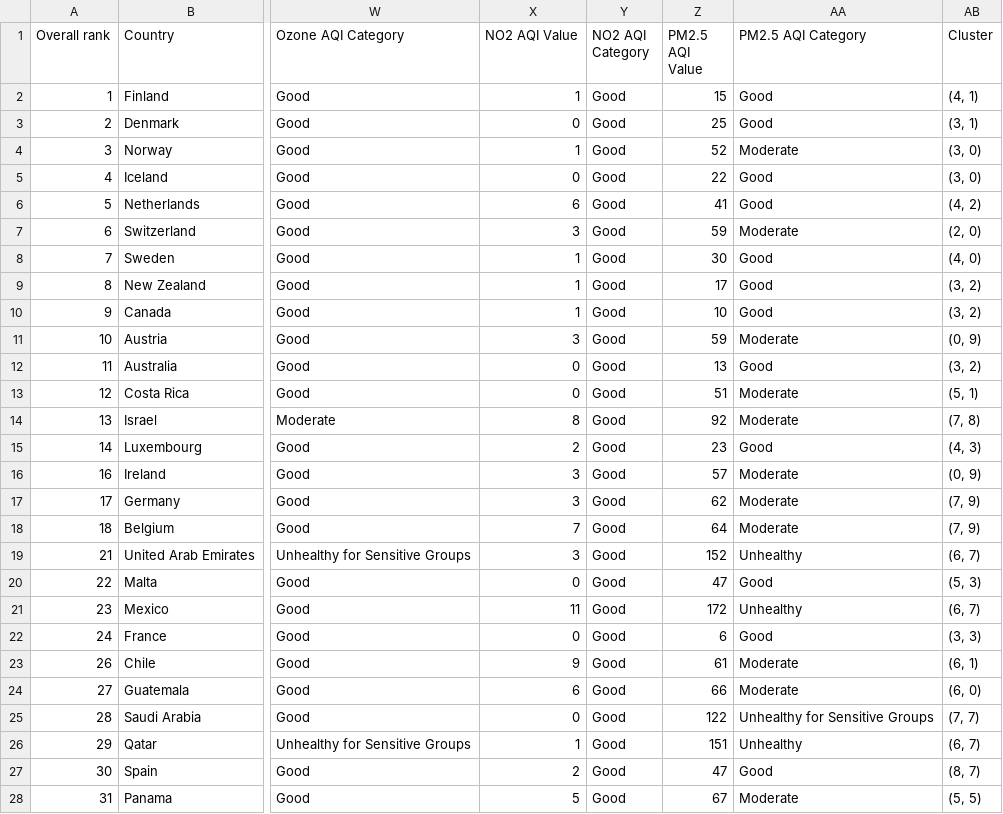
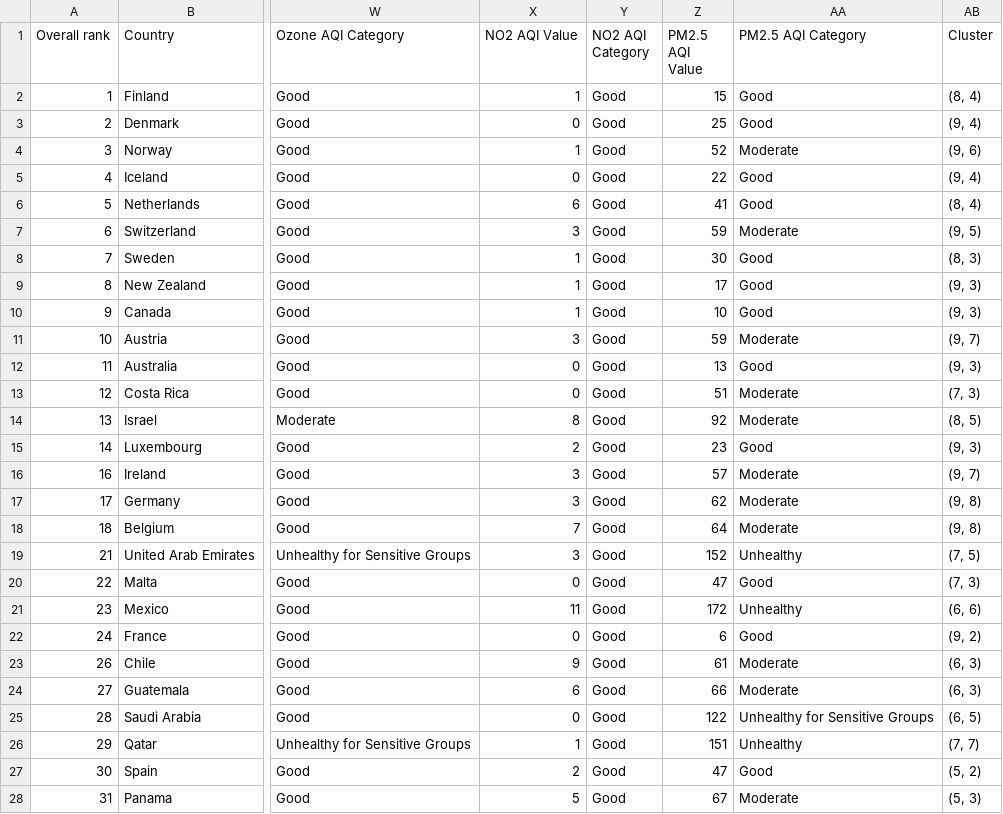
Before and after one commit to denisleuta/practic1, a CSV file: clustered_country_data.csv, drawn as a sheet; only a part is shown, gaps mark what is left out; the diff covers the shown part only; the diff names each change by its address in the sheet, - before the commit and + after, or states it on an @@ line.

```diff
--- a/clustered_country_data.csv
+++ b/clustered_country_data.csv
-AB2 (Cluster): (4, 1)
+AB2 (Cluster): (8, 4)
-AB3 (Cluster): (3, 1)
+AB3 (Cluster): (9, 4)
-AB4 (Cluster): (3, 0)
+AB4 (Cluster): (9, 6)
-AB5 (Cluster): (3, 0)
+AB5 (Cluster): (9, 4)
-AB6 (Cluster): (4, 2)
+AB6 (Cluster): (8, 4)
-AB7 (Cluster): (2, 0)
+AB7 (Cluster): (9, 5)
-AB8 (Cluster): (4, 0)
+AB8 (Cluster): (8, 3)
-AB9:AB10 (Cluster): (3, 2)
+AB9:AB10 (Cluster): (9, 3)
-AB11 (Cluster): (0, 9)
+AB11 (Cluster): (9, 7)
-AB12 (Cluster): (3, 2)
+AB12 (Cluster): (9, 3)
-AB13 (Cluster): (5, 1)
+AB13 (Cluster): (7, 3)
-AB14 (Cluster): (7, 8)
+AB14 (Cluster): (8, 5)
-AB15 (Cluster): (4, 3)
+AB15 (Cluster): (9, 3)
-AB16 (Cluster): (0, 9)
+AB16 (Cluster): (9, 7)
-AB17:AB18 (Cluster): (7, 9)
+AB17:AB18 (Cluster): (9, 8)
-AB19 (Cluster): (6, 7)
+AB19 (Cluster): (7, 5)
-AB20 (Cluster): (5, 3)
+AB20 (Cluster): (7, 3)
-AB21 (Cluster): (6, 7)
+AB21 (Cluster): (6, 6)
-AB22 (Cluster): (3, 3)
+AB22 (Cluster): (9, 2)
-AB23 (Cluster): (6, 1)
+AB23 (Cluster): (6, 3)
-AB24 (Cluster): (6, 0)
+AB24 (Cluster): (6, 3)
-AB25 (Cluster): (7, 7)
+AB25 (Cluster): (6, 5)
-AB26 (Cluster): (6, 7)
+AB26 (Cluster): (7, 7)
-AB27 (Cluster): (8, 7)
+AB27 (Cluster): (5, 2)
-AB28 (Cluster): (5, 5)
+AB28 (Cluster): (5, 3)
```
Also changed, not shown: 69 edited cells elsewhere in this file, 1 other file.
